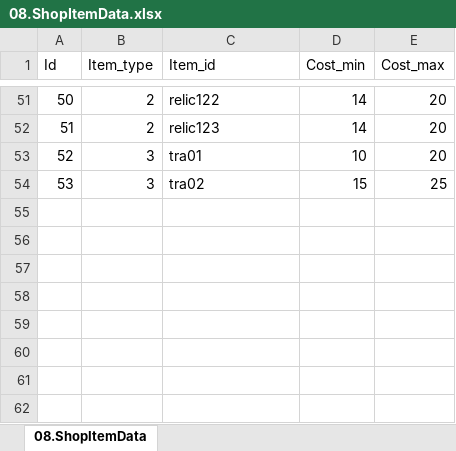
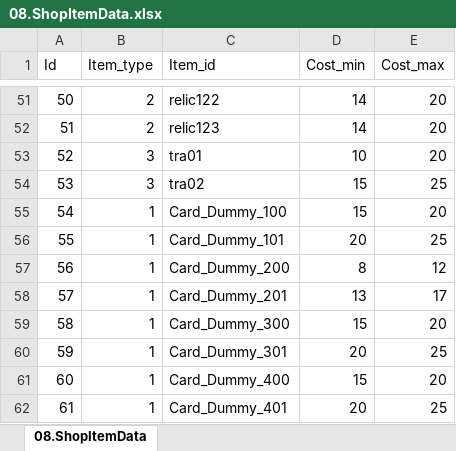
Before and after one commit to kauthor/FluffyDisdog, an Excel workbook: Plan/Table/LiveData/08.ShopItemData.xlsx, sheet 08.ShopItemData, drawn as a sheet; only a part is shown, gaps mark what is left out; values as stored, in another font and other column widths than the file's, no borders; the diff names each change by its address in the sheet, - before the commit and + after, or states it on an @@ line.

```diff
--- a/Plan/Table/LiveData/08.ShopItemData.xlsx (sheet 08.ShopItemData)
+++ b/Plan/Table/LiveData/08.ShopItemData.xlsx (sheet 08.ShopItemData)
+row 55: 54 | 1 | Card_Dummy_100 | 15 | 20
+row 56: 55 | 1 | Card_Dummy_101 | 20 | 25
+row 57: 56 | 1 | Card_Dummy_200 | 8 | 12
+row 58: 57 | 1 | Card_Dummy_201 | 13 | 17
+row 59: 58 | 1 | Card_Dummy_300 | 15 | 20
+row 60: 59 | 1 | Card_Dummy_301 | 20 | 25
+row 61: 60 | 1 | Card_Dummy_400 | 15 | 20
+row 62: 61 | 1 | Card_Dummy_401 | 20 | 25
```
Also changed, not shown: Plan/Table/0.로케일 테이블.xlsm, Plan/Table/LiveData/00.LocaleData.xlsx, 7 other files.
